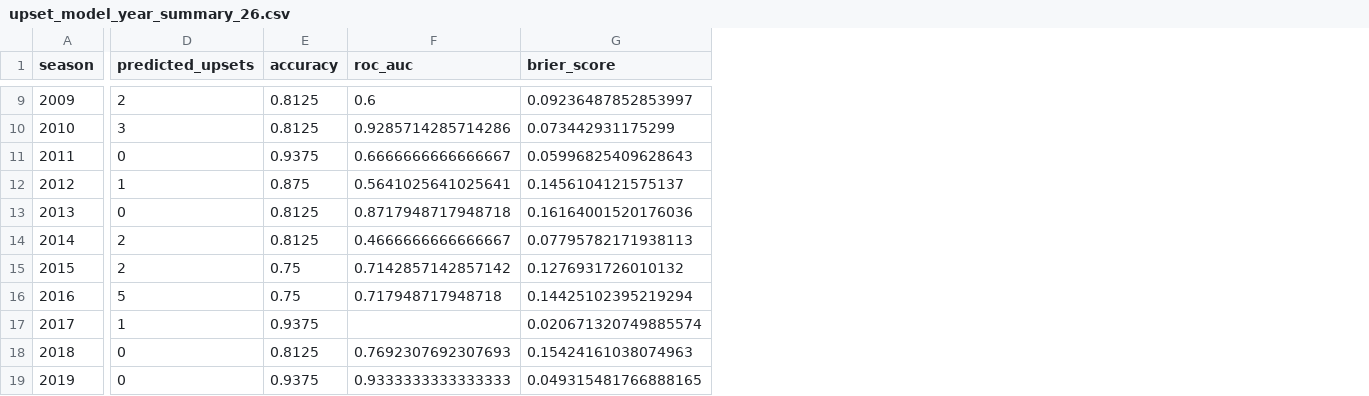
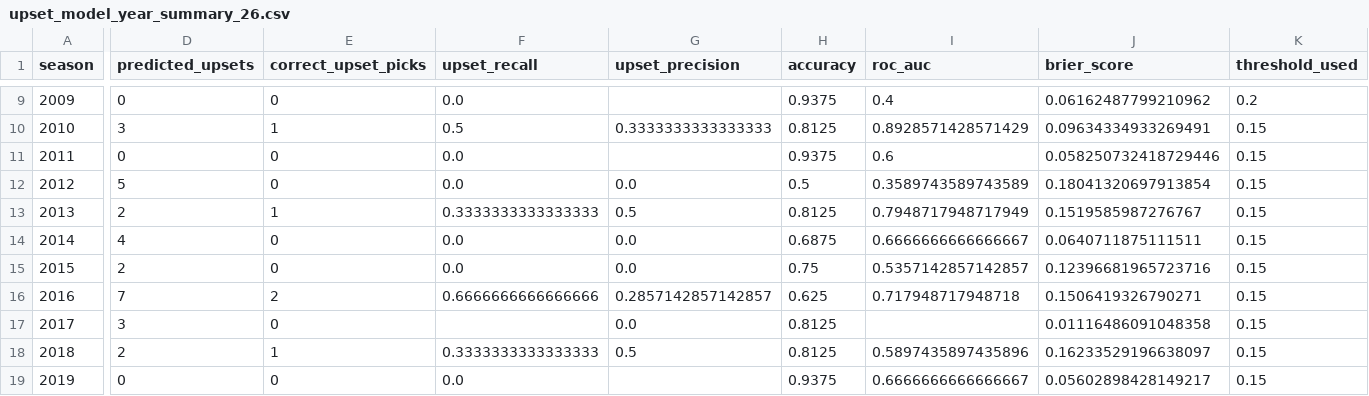
Before and after one commit to ananyadas05/sta345-final, a CSV file: upset_model_year_summary_26.csv, drawn as a sheet; only a part is shown, gaps mark what is left out; addresses are those after the commit; the diff covers the shown part only; the diff names each change by its address in the sheet, - before the commit and + after, or states it on an @@ line.

```diff
--- a/upset_model_year_summary_26.csv
+++ b/upset_model_year_summary_26.csv
+column E (correct_upset_picks), rows 9-19: 0 | 1 | 0 | 0 | 1 | 0 | 0 | 2 | 0 | 1 | 0
+column F (upset_recall), rows 9-19: 0.0 | 0.5 | 0.0 | 0.0 | 0.3333333333333333 | 0.0 | 0.0 | 0.6666666666666666 |  | 0.3333333333333333 | 0.0
+column G (upset_precision), rows 10-18: 0.3333333333333333 |  | 0.0 | 0.5 | 0.0 | 0.0 | 0.2857142857142857 | 0.0 | 0.5
+column K (threshold_used), rows 9-19: 0.2 | 0.15 | 0.15 | 0.15 | 0.15 | 0.15 | 0.15 | 0.15 | 0.15 | 0.15 | 0.15
-D9 (predicted_upsets): 2
+D9 (predicted_upsets): 0
-H9 (accuracy): 0.8125
+H9 (accuracy): 0.9375
-I9 (roc_auc): 0.6
+I9 (roc_auc): 0.4
-J9 (brier_score): 0.09236487852853997
+J9 (brier_score): 0.06162487799210962
-I10 (roc_auc): 0.9285714285714286
+I10 (roc_auc): 0.8928571428571429
-J10 (brier_score): 0.073442931175299
+J10 (brier_score): 0.09634334933269491
-I11 (roc_auc): 0.6666666666666667
+I11 (roc_auc): 0.6
-J11 (brier_score): 0.05996825409628643
+J11 (brier_score): 0.058250732418729446
-D12 (predicted_upsets): 1
+D12 (predicted_upsets): 5
-H12 (accuracy): 0.875
+H12 (accuracy): 0.5
-I12 (roc_auc): 0.5641025641025641
+I12 (roc_auc): 0.3589743589743589
-J12 (brier_score): 0.1456104121575137
+J12 (brier_score): 0.18041320697913854
-D13 (predicted_upsets): 0
+D13 (predicted_upsets): 2
-I13 (roc_auc): 0.8717948717948718
+I13 (roc_auc): 0.7948717948717949
-J13 (brier_score): 0.16164001520176036
+J13 (brier_score): 0.1519585987276767
-D14 (predicted_upsets): 2
+D14 (predicted_upsets): 4
-H14 (accuracy): 0.8125
+H14 (accuracy): 0.6875
-I14 (roc_auc): 0.4666666666666667
+I14 (roc_auc): 0.6666666666666667
-J14 (brier_score): 0.07795782171938113
+J14 (brier_score): 0.0640711875111511
-I15 (roc_auc): 0.7142857142857142
+I15 (roc_auc): 0.5357142857142857
-J15 (brier_score): 0.1276931726010132
+J15 (brier_score): 0.12396681965723716
-D16 (predicted_upsets): 5
+D16 (predicted_upsets): 7
-H16 (accuracy): 0.75
+H16 (accuracy): 0.625
-J16 (brier_score): 0.14425102395219294
+J16 (brier_score): 0.1506419326790271
-D17 (predicted_upsets): 1
+D17 (predicted_upsets): 3
-H17 (accuracy): 0.9375
+H17 (accuracy): 0.8125
-J17 (brier_score): 0.020671320749885574
+J17 (brier_score): 0.01116486091048358
-D18 (predicted_upsets): 0
+D18 (predicted_upsets): 2
-I18 (roc_auc): 0.7692307692307693
+I18 (roc_auc): 0.5897435897435896
-J18 (brier_score): 0.15424161038074963
+J18 (brier_score): 0.16233529196638097
-I19 (roc_auc): 0.9333333333333333
+I19 (roc_auc): 0.6666666666666667
-J19 (brier_score): 0.049315481766888165
+J19 (brier_score): 0.05602898428149217
```
Also changed, not shown: 4 added columns and 44 edited cells elsewhere in this file, upset_predictions_by_year_26.csv, 7 other files.
